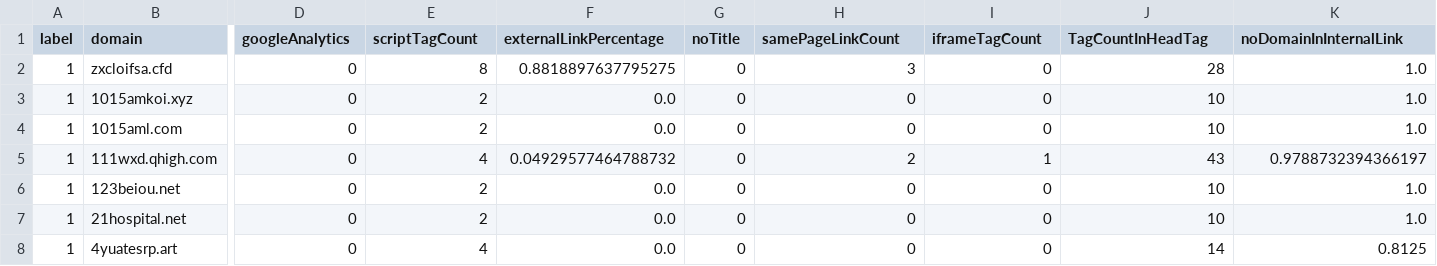
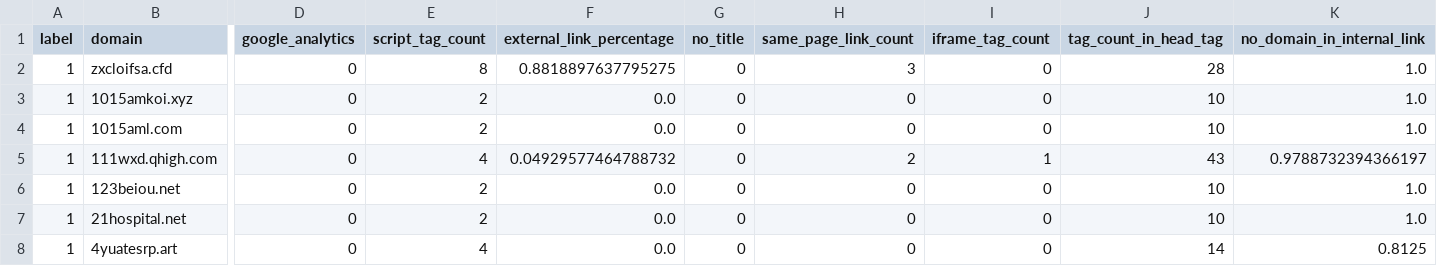
Before and after one commit to alpherg0221/PhishDetector, a CSV file: model/feature.csv, drawn as a sheet; only a part is shown, gaps mark what is left out; the diff covers the shown part only; the diff names each change by its address in the sheet, - before the commit and + after, or states it on an @@ line.

```diff
--- a/model/feature.csv
+++ b/model/feature.csv
-D1: googleAnalytics
+D1: google_analytics
-E1: scriptTagCount
+E1: script_tag_count
-F1: externalLinkPercentage
+F1: external_link_percentage
-G1: noTitle
+G1: no_title
-H1: samePageLinkCount
+H1: same_page_link_count
-I1: iframeTagCount
+I1: iframe_tag_count
-J1: TagCountInHeadTag
+J1: tag_count_in_head_tag
-K1: noDomainInInternalLink
+K1: no_domain_in_internal_link
```
Also changed, not shown: 2 edited cells elsewhere in this file, 3 other files.
